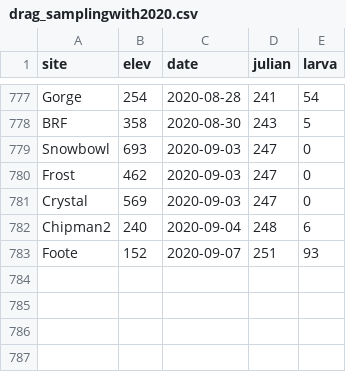
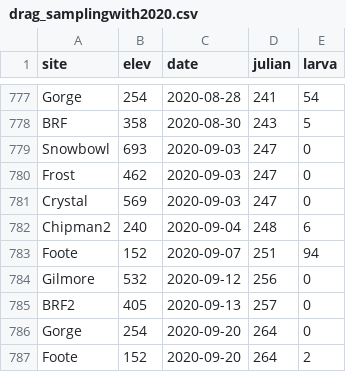
Before and after one commit to dallenmidd/larval_phenology, a CSV file: data/drag_samplingwith2020.csv, drawn as a sheet; only a part is shown, gaps mark what is left out.

```diff
--- a/data/drag_samplingwith2020.csv
+++ b/data/drag_samplingwith2020.csv
@@ -782,2 +782,6 @@ Crystal,569,2020-09-03,247,0
 Chipman2,240,2020-09-04,248,6
-Foote,152,2020-09-07,251,93
+Foote,152,2020-09-07,251,94
+Gilmore,532,2020-09-12,256,0
+BRF2,405,2020-09-13,257,0
+Gorge,254,2020-09-20,264,0
+Foote,152,2020-09-20,264,2
```
Also changed, not shown: 2 other files.
